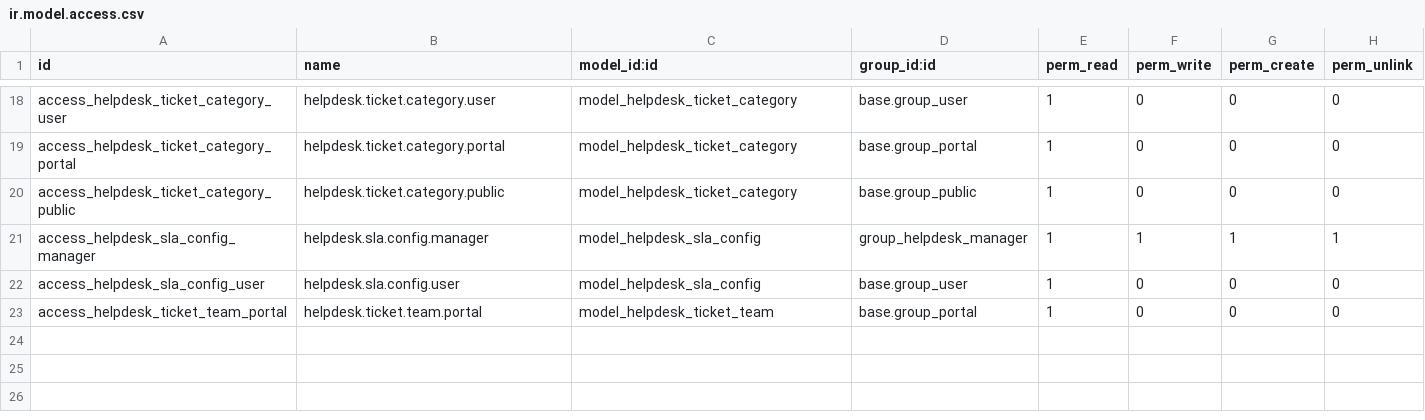
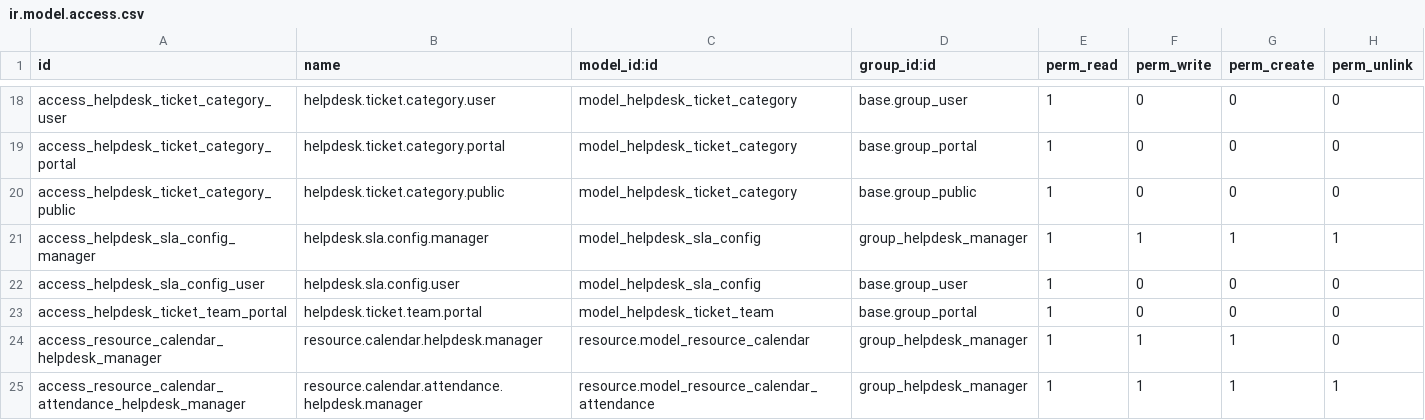
Before and after one commit to aliare-srl/oca-helpdesk, a CSV file: helpdesk_mgmt/security/ir.model.access.csv, drawn as a sheet; only a part is shown, gaps mark what is left out.

Commit message:
update: helpdesk_mgmt

```diff
--- a/helpdesk_mgmt/security/ir.model.access.csv
+++ b/helpdesk_mgmt/security/ir.model.access.csv
@@ -23 +23,3 @@ access_helpdesk_sla_config_user,helpdesk.sla.config.user,model_helpdesk_sla_conf
 access_helpdesk_ticket_team_portal,helpdesk.ticket.team.portal,model_helpdesk_ticket_team,base.group_portal,1,0,0,0
+access_resource_calendar_helpdesk_manager,resource.calendar.helpdesk.manager,resource.model_resource_calendar,group_helpdesk_manager,1,1,1,0
+access_resource_calendar_attendance_helpdesk_manager,resource.calendar.attendance.helpdesk.manager,resource.model_resource_calendar_attendance,group_helpdesk_manager,1,1,1,1
```
Also changed, not shown: 10 other files.
